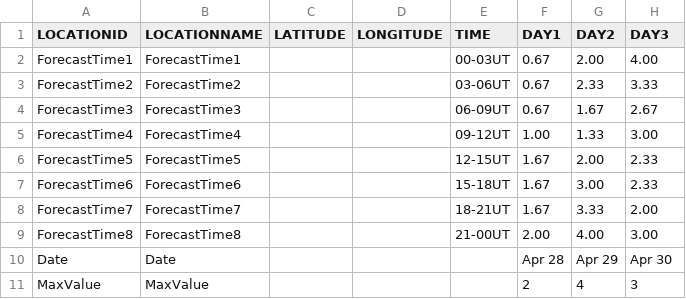
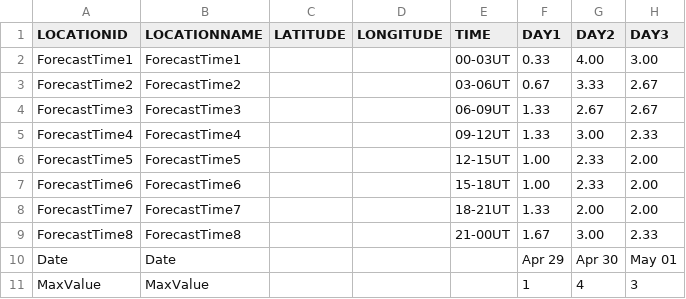
Before and after one commit to theweatherman561/cpcTeleconnectionNavCSV, a CSV file: kpIndex.csv, drawn as a sheet.

Commit message:
updated files

```diff
--- a/kpIndex.csv
+++ b/kpIndex.csv
@@ -1,11 +1,11 @@
 LOCATIONID,LOCATIONNAME,LATITUDE,LONGITUDE,TIME,DAY1,DAY2,DAY3
-ForecastTime1,ForecastTime1,,,00-03UT,0.67,2.00,4.00
-ForecastTime2,ForecastTime2,,,03-06UT,0.67,2.33,3.33
-ForecastTime3,ForecastTime3,,,06-09UT,0.67,1.67,2.67
-ForecastTime4,ForecastTime4,,,09-12UT,1.00,1.33,3.00
-ForecastTime5,ForecastTime5,,,12-15UT,1.67,2.00,2.33
-ForecastTime6,ForecastTime6,,,15-18UT,1.67,3.00,2.33
-ForecastTime7,ForecastTime7,,,18-21UT,1.67,3.33,2.00
-ForecastTime8,ForecastTime8,,,21-00UT,2.00,4.00,3.00
-Date,Date,,,,Apr 28,Apr 29,Apr 30
-MaxValue,MaxValue,,,,2,4,3
+ForecastTime1,ForecastTime1,,,00-03UT,0.33,4.00,3.00
+ForecastTime2,ForecastTime2,,,03-06UT,0.67,3.33,2.67
+ForecastTime3,ForecastTime3,,,06-09UT,1.33,2.67,2.67
+ForecastTime4,ForecastTime4,,,09-12UT,1.33,3.00,2.33
+ForecastTime5,ForecastTime5,,,12-15UT,1.00,2.33,2.00
+ForecastTime6,ForecastTime6,,,15-18UT,1.00,2.33,2.00
+ForecastTime7,ForecastTime7,,,18-21UT,1.33,2.00,2.00
+ForecastTime8,ForecastTime8,,,21-00UT,1.67,3.00,2.33
+Date,Date,,,,Apr 29,Apr 30,May 01
+MaxValue,MaxValue,,,,1,4,3
```
